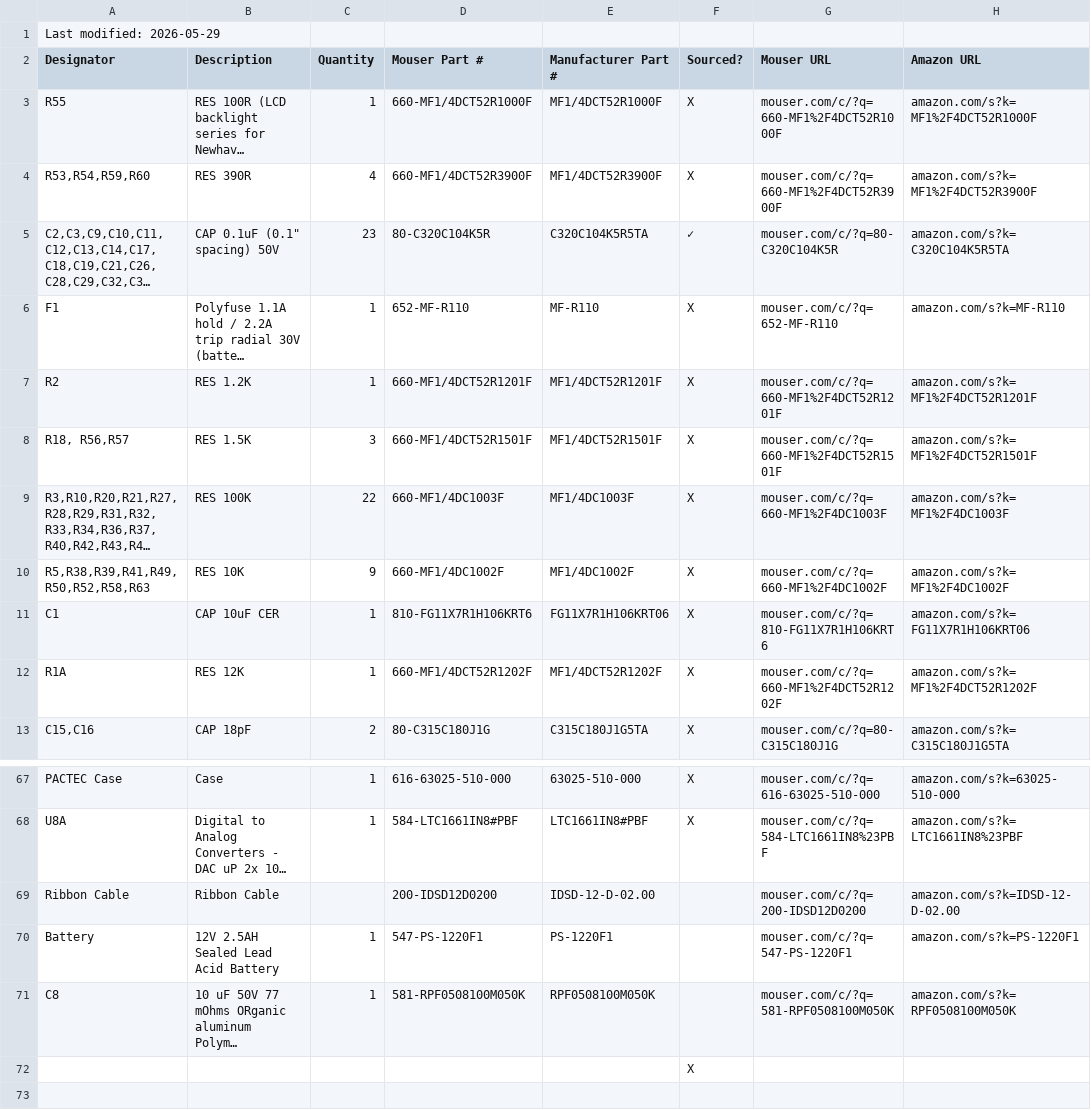
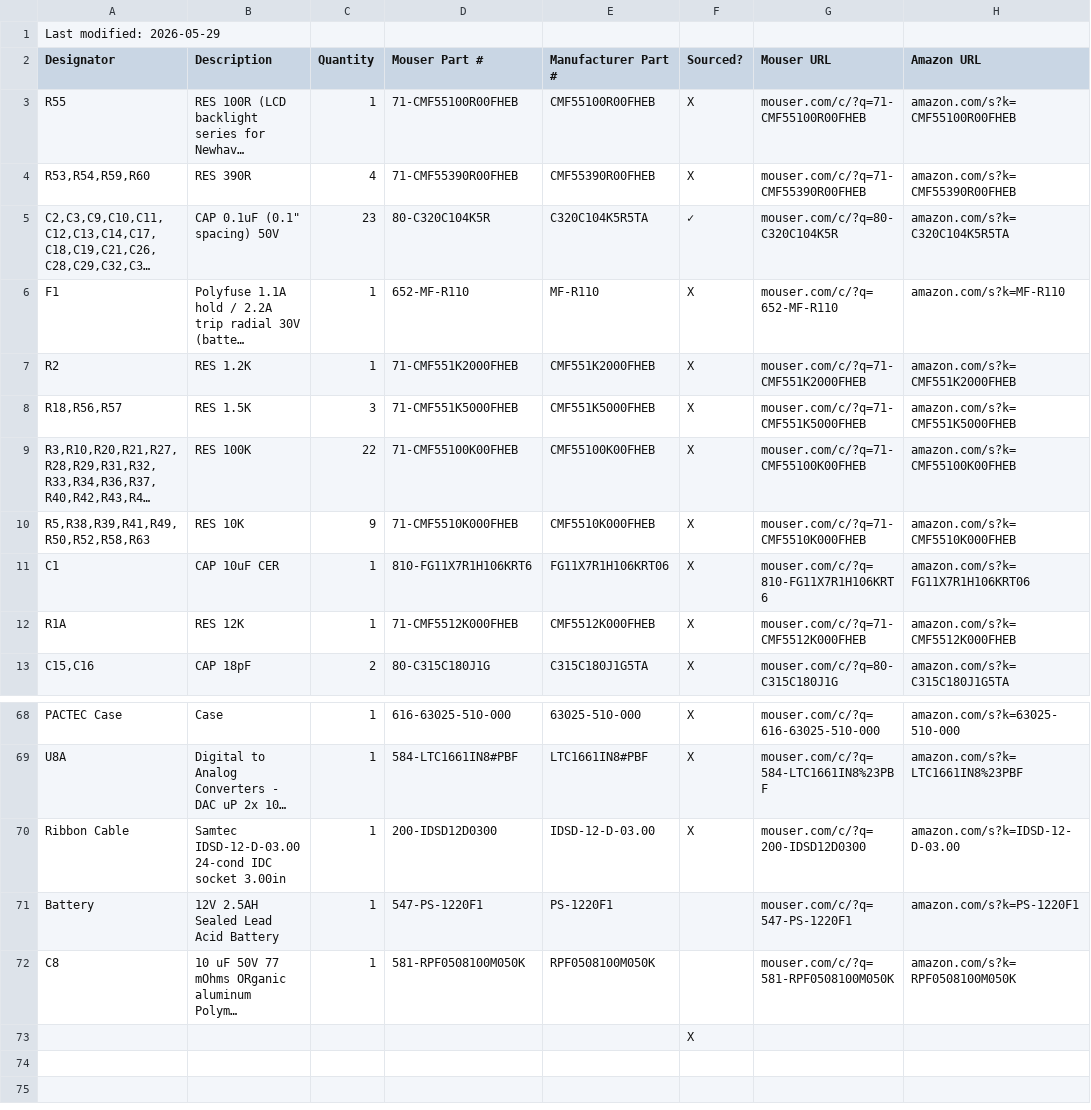
Before and after one commit to orgasms4worldpeace/mk312-bt, a CSV file: 2-order-parts/BOM_full.csv, drawn as a sheet; only a part is shown, gaps mark what is left out; the shorter side is filled out with more unchanged rows; long unchanged cells end in …; addresses are those after the commit; the diff covers the shown part only; the diff names each change by its address in the sheet, - before the commit and + after, or states it on an @@ line.

```diff
--- a/2-order-parts/BOM_full.csv
+++ b/2-order-parts/BOM_full.csv
-D3 (Mouser Part #): 660-MF1/4DCT52R1000F
+D3 (Mouser Part #): 71-CMF55100R00FHEB
-E3 (Manufacturer Part #): MF1/4DCT52R1000F
+E3 (Manufacturer Part #): CMF55100R00FHEB
-G3 (Mouser URL): mouser.com/c/?q=660-MF1%2F4DCT52R1000F
+G3 (Mouser URL): mouser.com/c/?q=71-CMF55100R00FHEB
-H3 (Amazon URL): amazon.com/s?k=MF1%2F4DCT52R1000F
+H3 (Amazon URL): amazon.com/s?k=CMF55100R00FHEB
-D4 (Mouser Part #): 660-MF1/4DCT52R3900F
+D4 (Mouser Part #): 71-CMF55390R00FHEB
-E4 (Manufacturer Part #): MF1/4DCT52R3900F
+E4 (Manufacturer Part #): CMF55390R00FHEB
-G4 (Mouser URL): mouser.com/c/?q=660-MF1%2F4DCT52R3900F
+G4 (Mouser URL): mouser.com/c/?q=71-CMF55390R00FHEB
-H4 (Amazon URL): amazon.com/s?k=MF1%2F4DCT52R3900F
+H4 (Amazon URL): amazon.com/s?k=CMF55390R00FHEB
-D7 (Mouser Part #): 660-MF1/4DCT52R1201F
+D7 (Mouser Part #): 71-CMF551K2000FHEB
-E7 (Manufacturer Part #): MF1/4DCT52R1201F
+E7 (Manufacturer Part #): CMF551K2000FHEB
-G7 (Mouser URL): mouser.com/c/?q=660-MF1%2F4DCT52R1201F
+G7 (Mouser URL): mouser.com/c/?q=71-CMF551K2000FHEB
-H7 (Amazon URL): amazon.com/s?k=MF1%2F4DCT52R1201F
+H7 (Amazon URL): amazon.com/s?k=CMF551K2000FHEB
-A8 (Designator): R18, R56,R57
+A8 (Designator): R18,R56,R57
-D8 (Mouser Part #): 660-MF1/4DCT52R1501F
+D8 (Mouser Part #): 71-CMF551K5000FHEB
-E8 (Manufacturer Part #): MF1/4DCT52R1501F
+E8 (Manufacturer Part #): CMF551K5000FHEB
-G8 (Mouser URL): mouser.com/c/?q=660-MF1%2F4DCT52R1501F
+G8 (Mouser URL): mouser.com/c/?q=71-CMF551K5000FHEB
-H8 (Amazon URL): amazon.com/s?k=MF1%2F4DCT52R1501F
+H8 (Amazon URL): amazon.com/s?k=CMF551K5000FHEB
-D9 (Mouser Part #): 660-MF1/4DC1003F
+D9 (Mouser Part #): 71-CMF55100K00FHEB
-E9 (Manufacturer Part #): MF1/4DC1003F
+E9 (Manufacturer Part #): CMF55100K00FHEB
-G9 (Mouser URL): mouser.com/c/?q=660-MF1%2F4DC1003F
+G9 (Mouser URL): mouser.com/c/?q=71-CMF55100K00FHEB
-H9 (Amazon URL): amazon.com/s?k=MF1%2F4DC1003F
+H9 (Amazon URL): amazon.com/s?k=CMF55100K00FHEB
-D10 (Mouser Part #): 660-MF1/4DC1002F
+D10 (Mouser Part #): 71-CMF5510K000FHEB
-E10 (Manufacturer Part #): MF1/4DC1002F
+E10 (Manufacturer Part #): CMF5510K000FHEB
-G10 (Mouser URL): mouser.com/c/?q=660-MF1%2F4DC1002F
+G10 (Mouser URL): mouser.com/c/?q=71-CMF5510K000FHEB
-H10 (Amazon URL): amazon.com/s?k=MF1%2F4DC1002F
+H10 (Amazon URL): amazon.com/s?k=CMF5510K000FHEB
-D12 (Mouser Part #): 660-MF1/4DCT52R1202F
+D12 (Mouser Part #): 71-CMF5512K000FHEB
-E12 (Manufacturer Part #): MF1/4DCT52R1202F
+E12 (Manufacturer Part #): CMF5512K000FHEB
-G12 (Mouser URL): mouser.com/c/?q=660-MF1%2F4DCT52R1202F
+G12 (Mouser URL): mouser.com/c/?q=71-CMF5512K000FHEB
-H12 (Amazon URL): amazon.com/s?k=MF1%2F4DCT52R1202F
+H12 (Amazon URL): amazon.com/s?k=CMF5512K000FHEB
-B70 (Description): Ribbon Cable
+B70 (Description): Samtec IDSD-12-D-03.00 24-cond IDC socket 3.00in
-C70 (Quantity): (empty)
+C70 (Quantity): 1
-D70 (Mouser Part #): 200-IDSD12D0200
+D70 (Mouser Part #): 200-IDSD12D0300
-E70 (Manufacturer Part #): IDSD-12-D-02.00
+E70 (Manufacturer Part #): IDSD-12-D-03.00
-F70 (Sourced?): (empty)
+F70 (Sourced?): X
-G70 (Mouser URL): mouser.com/c/?q=200-IDSD12D0200
+G70 (Mouser URL): mouser.com/c/?q=200-IDSD12D0300
-H70 (Amazon URL): amazon.com/s?k=IDSD-12-D-02.00
+H70 (Amazon URL): amazon.com/s?k=IDSD-12-D-03.00
```
Also changed, not shown: 1 added row and 56 edited cells elsewhere in this file, 2-order-parts/BOM_Mouser.csv, 2-order-parts/BOM_Mouser_Spares.csv, 1 other file.
